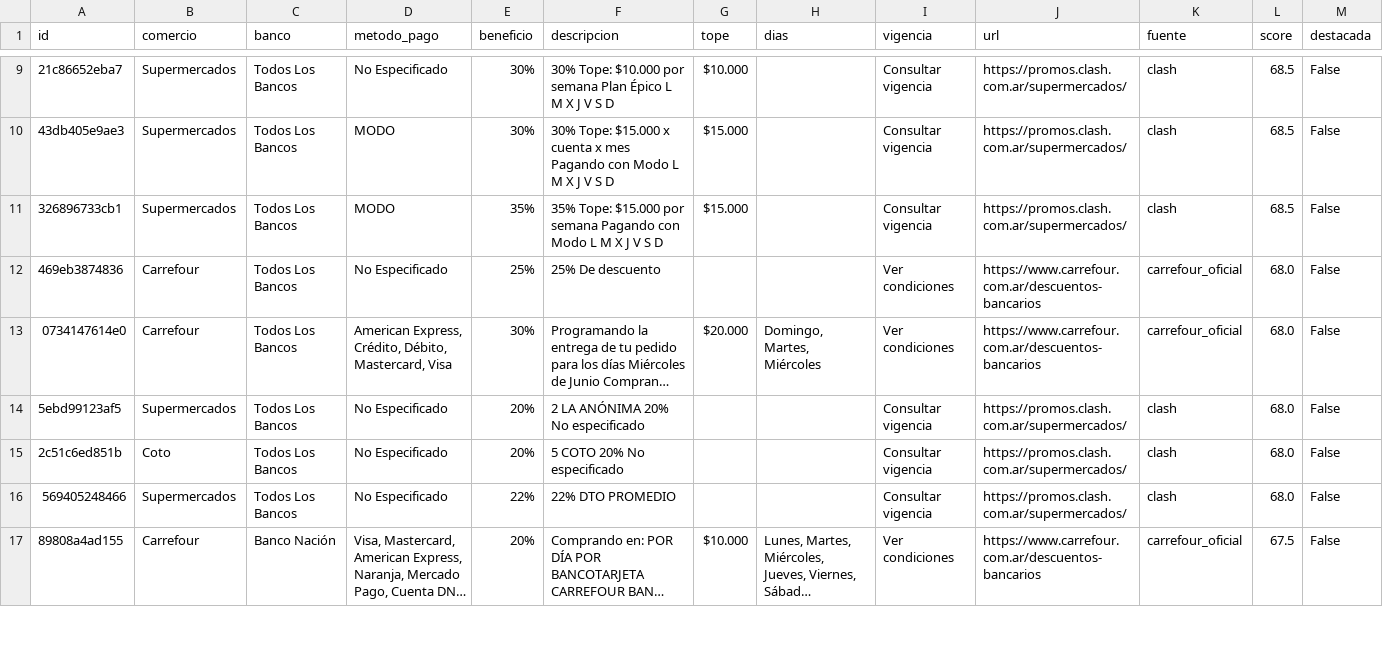
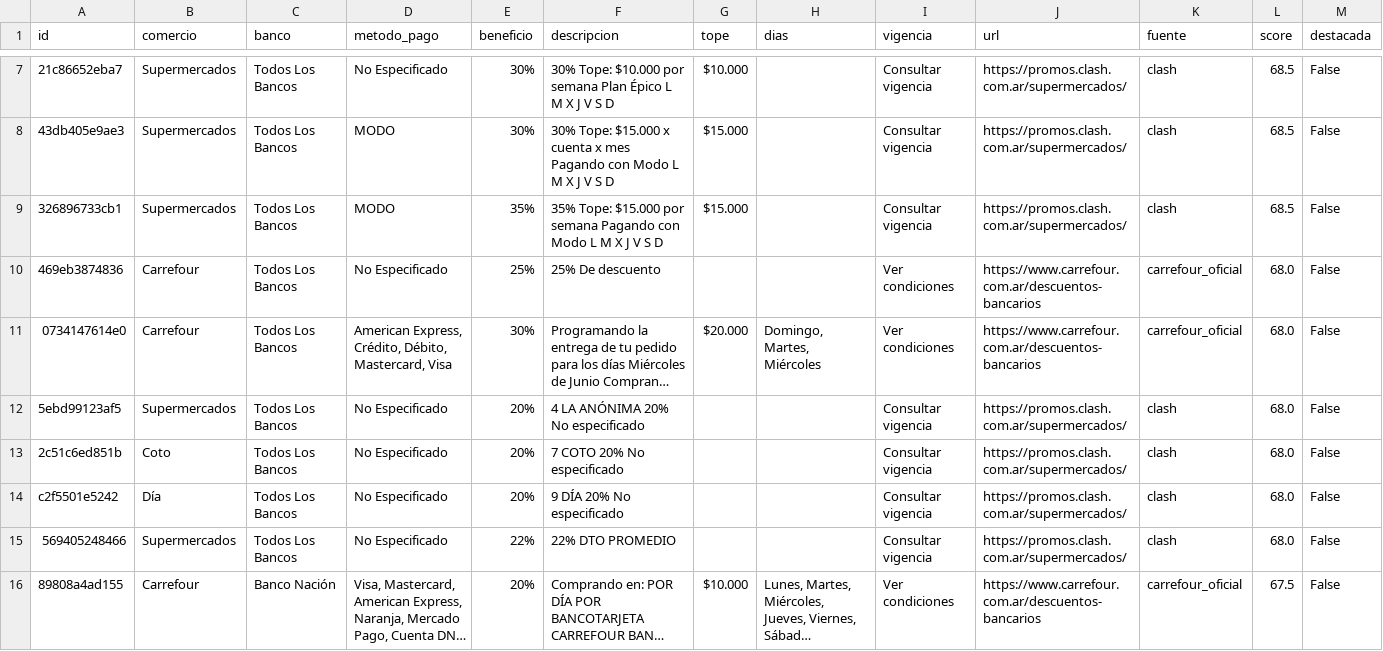
Before and after one commit to paprikacc/promos-argentina, a CSV file: data/promos.csv, drawn as a sheet; only a part is shown, gaps mark what is left out; long unchanged cells end in …; addresses are those after the commit; the diff covers the shown part only; the diff names each change by its address in the sheet, - before the commit and + after, or states it on an @@ line.

```diff
--- a/data/promos.csv
+++ b/data/promos.csv
-F12 (descripcion): 2 LA ANÓNIMA 20% No especificado
+F12 (descripcion): 4 LA ANÓNIMA 20% No especificado
-F13 (descripcion): 5 COTO 20% No especificado
+F13 (descripcion): 7 COTO 20% No especificado
+row 14: c2f5501e5242 | Día | Todos Los Bancos | No Especificado | 20% | 9 DÍA 20% No especificado |  |  | Consultar vigencia | https://promos.clash.com.ar/supermercados/ | clash | 68.0 | False
```
Also changed, not shown: 4 added rows, 7 removed rows and 8 edited cells elsewhere in this file, 6 other files.
